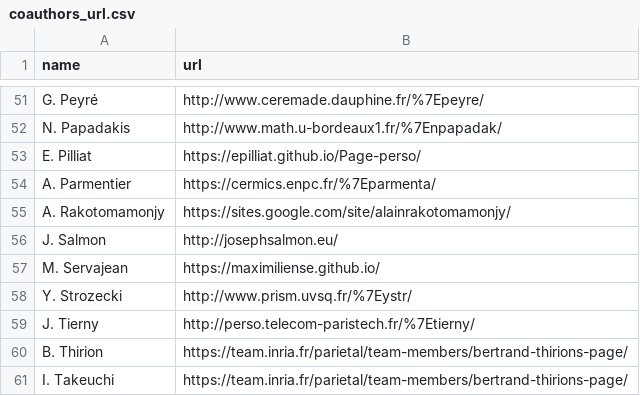
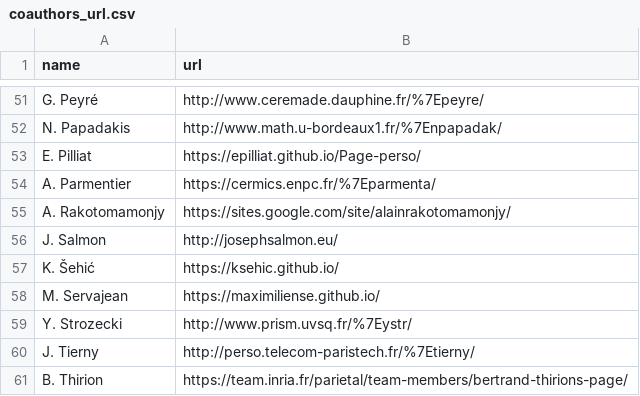
Before and after one commit to josephsalmon/agramfort.github.io, a CSV file: data/coauthors_url.csv, drawn as a sheet; only a part is shown, gaps mark what is left out; the shorter side is filled out with more unchanged rows; the diff names each change by its address in the sheet, - before the commit and + after, or states it on an @@ line.

```diff
--- a/data/coauthors_url.csv
+++ b/data/coauthors_url.csv
+row 57: K. Šehić | https://ksehic.github.io/
```
Also changed, not shown: 10 other files.
